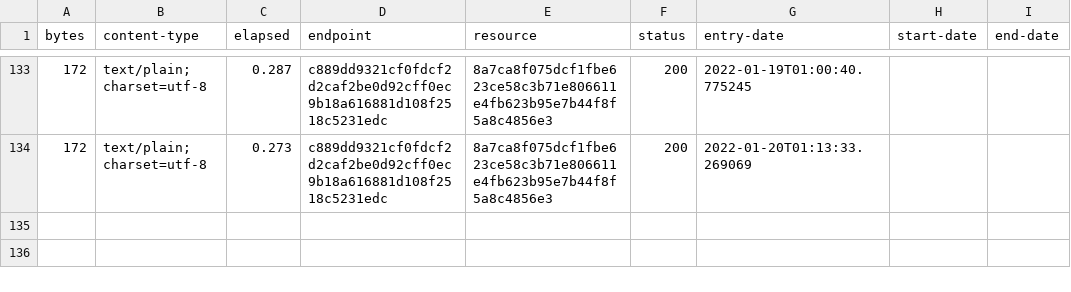
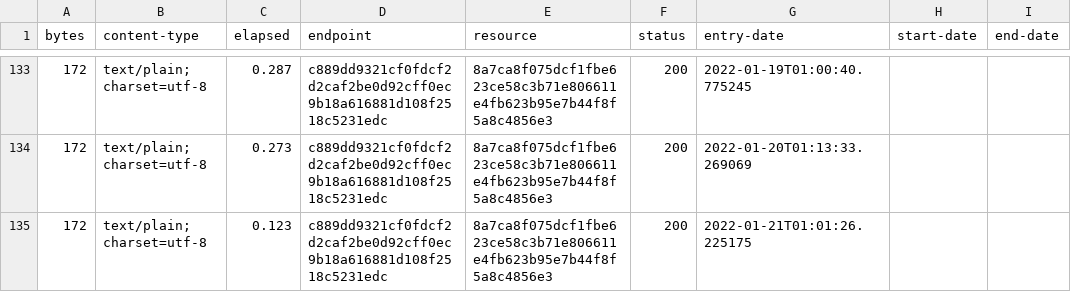
Before and after one commit to digital-land-attic/developer-agreement-type-collection, a CSV file: collection/log.csv, drawn as a sheet; only a part is shown, gaps mark what is left out; the diff names each change by its address in the sheet, - before the commit and + after, or states it on an @@ line.

Commit message:
Collection 2022-01-21

```diff
--- a/collection/log.csv
+++ b/collection/log.csv
+row 135: 172 | text/plain; charset=utf-8 | 0.123 | c889dd9321cf0fdcf2d2caf2be0d92cff0ec9b18a616881d108f2518c5231edc | 8a7ca8f075dcf1fbe623ce58c3b71e806611e4fb623b95e7b44f8f5a8c4856e3 | 200 | 2022-01-21T01:01:26.225175
```
